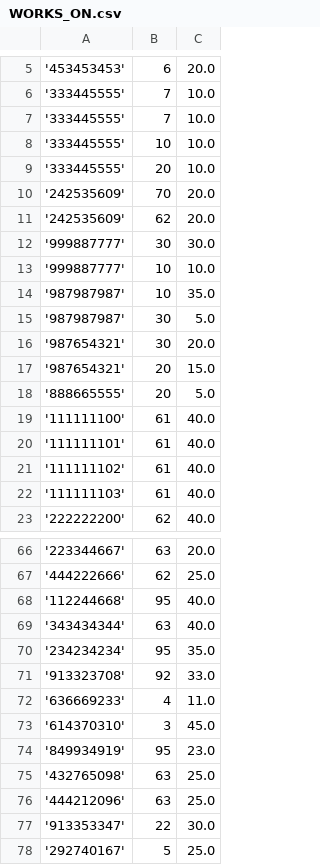
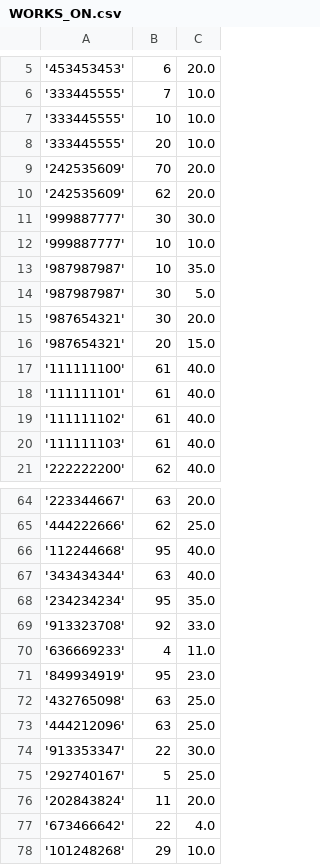
Before and after one commit to mnavneethkrishna/Fall_2023, a CSV file: Subjects/Database 1/Project 1/workspace/WORKS_ON.csv, drawn as a sheet; only a part is shown, gaps mark what is left out; the shorter side is filled out with more unchanged rows.

Commit message:
All work relating to DB Project 1 is done

```diff
--- a/Subjects/Database 1/Project 1/workspace/WORKS_ON.csv
+++ b/Subjects/Database 1/Project 1/workspace/WORKS_ON.csv
@@ -6,3 +6,2 @@
 '333445555', 7, 10.0
-'333445555', 7, 10.0
 '333445555', 10, 10.0
@@ -17,3 +16,2 @@
 '987654321', 20, 15.0
-'888665555', 20, 5.0
 '111111100', 61, 40.0
@@ -72,3 +70,2 @@
 '636669233', 4, 11.0
-'614370310', 3, 45.0
 '849934919', 95, 23.0
```
Also changed, not shown: Subjects/Database 1/Project 1/workspace/DEPARTMENT.csv, 42 other files.
